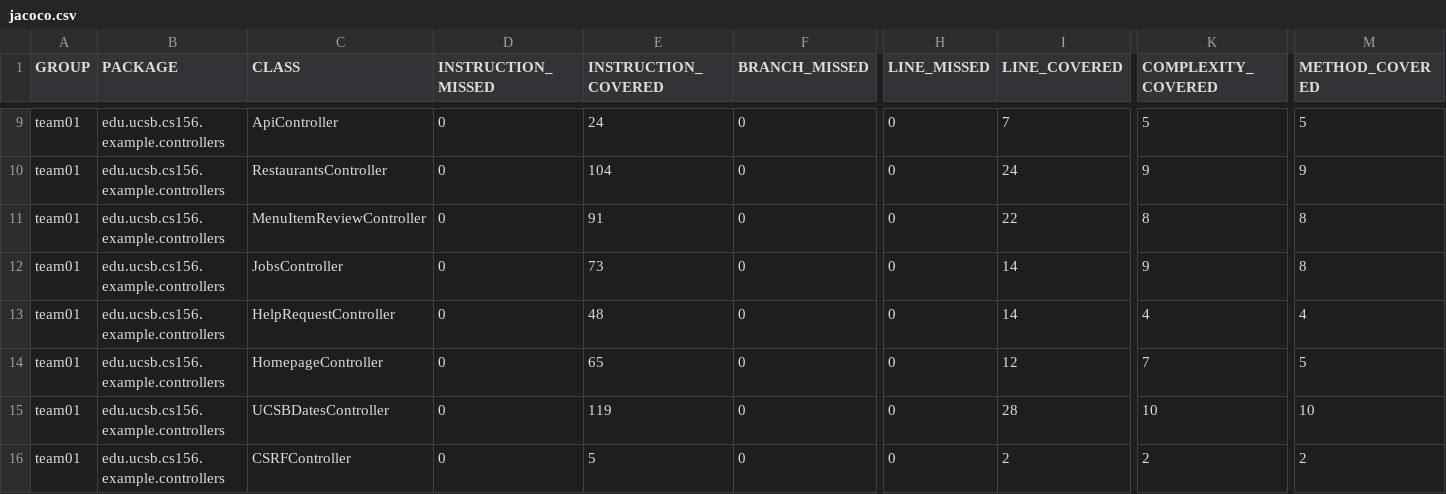
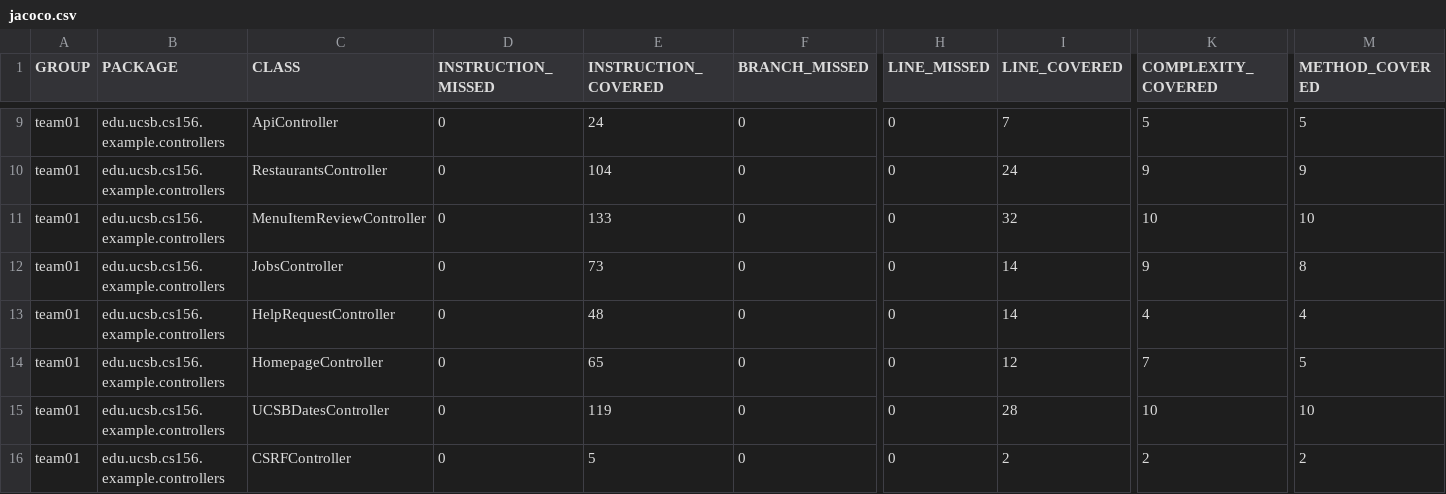
Before and after one commit to ucsb-cs156-s26/team01-s26-staff, a CSV file: jacoco/jacoco.csv, drawn as a sheet; only a part is shown, gaps mark what is left out; the diff names each change by its address in the sheet, - before the commit and + after, or states it on an @@ line.

```diff
--- a/jacoco/jacoco.csv
+++ b/jacoco/jacoco.csv
-E11 (INSTRUCTION_COVERED): 91
+E11 (INSTRUCTION_COVERED): 133
-I11 (LINE_COVERED): 22
+I11 (LINE_COVERED): 32
-K11 (COMPLEXITY_COVERED): 8
+K11 (COMPLEXITY_COVERED): 10
-M11 (METHOD_COVERED): 8
+M11 (METHOD_COVERED): 10
```
Also changed, not shown: 7 other files.
